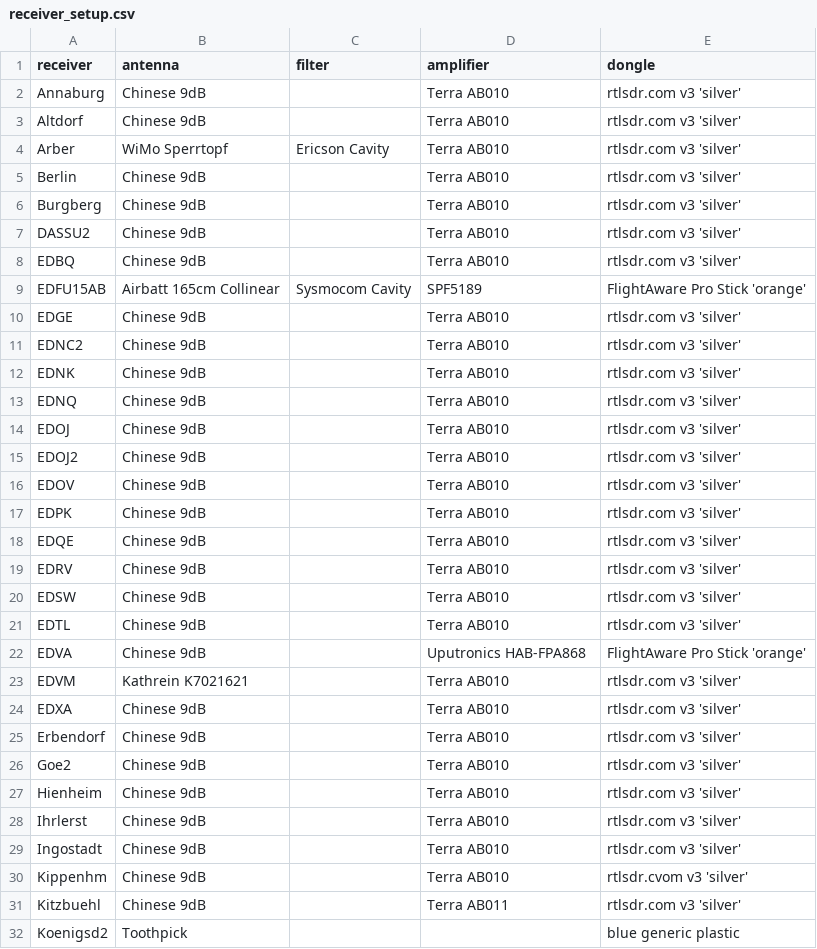
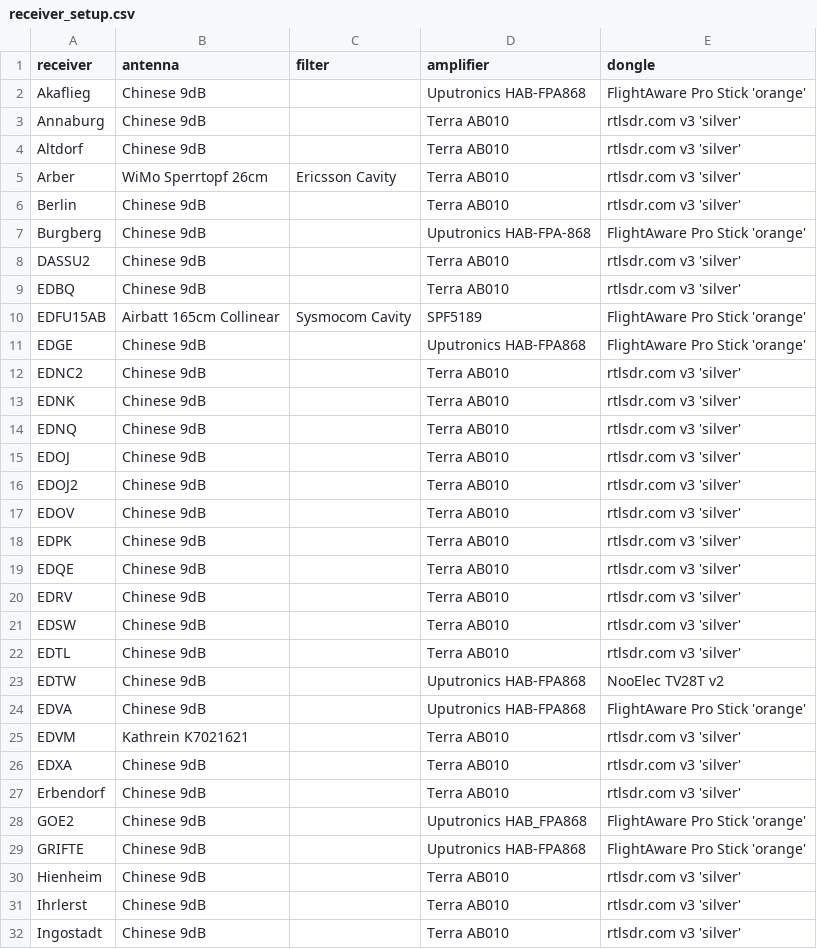
Before and after one commit to Meisterschueler/ogn-monitoring, a CSV file: ressources/receiver_setup.csv, drawn as a sheet; only a part is shown; the shorter side is filled out with more unchanged rows; the diff covers the shown part only.

Commit message:
Update receiver_setup.csv

```diff
--- a/ressources/receiver_setup.csv
+++ b/ressources/receiver_setup.csv
@@ -1,7 +1,8 @@
 receiver,antenna,filter,amplifier,dongle
+Akaflieg,"Chinese 9dB",,"Uputronics HAB-FPA868","FlightAware Pro Stick 'orange'"
 Annaburg,"Chinese 9dB",,"Terra AB010","rtlsdr.com v3 'silver'"
 Altdorf,"Chinese 9dB",,"Terra AB010","rtlsdr.com v3 'silver'"
-Arber,"WiMo Sperrtopf","Ericson Cavity","Terra AB010","rtlsdr.com v3 'silver'"
+Arber,"WiMo Sperrtopf 26cm","Ericsson Cavity","Terra AB010","rtlsdr.com v3 'silver'"
 Berlin,"Chinese 9dB",,"Terra AB010","rtlsdr.com v3 'silver'"
-Burgberg,"Chinese 9dB",,"Terra AB010","rtlsdr.com v3 'silver'"
+Burgberg,"Chinese 9dB",,"Uputronics HAB-FPA-868","FlightAware Pro Stick 'orange'"
 DASSU2,"Chinese 9dB",,"Terra AB010","rtlsdr.com v3 'silver'"
@@ -9,3 +10,3 @@ EDBQ,"Chinese 9dB",,"Terra AB010","rtlsdr.com v3 'silver'"
 EDFU15AB,"Airbatt 165cm Collinear","Sysmocom Cavity","SPF5189","FlightAware Pro Stick 'orange'"
-EDGE,"Chinese 9dB",,"Terra AB010","rtlsdr.com v3 'silver'"
+EDGE,"Chinese 9dB",,"Uputronics HAB-FPA868","FlightAware Pro Stick 'orange'"
 EDNC2,"Chinese 9dB",,"Terra AB010","rtlsdr.com v3 'silver'"
@@ -21,2 +22,3 @@ EDSW,"Chinese 9dB",,"Terra AB010","rtlsdr.com v3 'silver'"
 EDTL,"Chinese 9dB",,"Terra AB010","rtlsdr.com v3 'silver'"
+EDTW,"Chinese 9dB",,"Uputronics HAB-FPA868","NooElec TV28T v2"
 EDVA,"Chinese 9dB",,"Uputronics HAB-FPA868","FlightAware Pro Stick 'orange'"
@@ -25,3 +27,4 @@ EDXA,"Chinese 9dB",,"Terra AB010","rtlsdr.com v3 'silver'"
 Erbendorf,"Chinese 9dB",,"Terra AB010","rtlsdr.com v3 'silver'"
-Goe2,"Chinese 9dB",,"Terra AB010","rtlsdr.com v3 'silver'"
+GOE2,"Chinese 9dB",,"Uputronics HAB_FPA868","FlightAware Pro Stick 'orange'"
+GRIFTE,"Chinese 9dB",,"Uputronics HAB-FPA868","FlightAware Pro Stick 'orange'"
 Hienheim,"Chinese 9dB",,"Terra AB010","rtlsdr.com v3 'silver'"
```
Also changed, not shown: 2 added rows elsewhere in this file.
